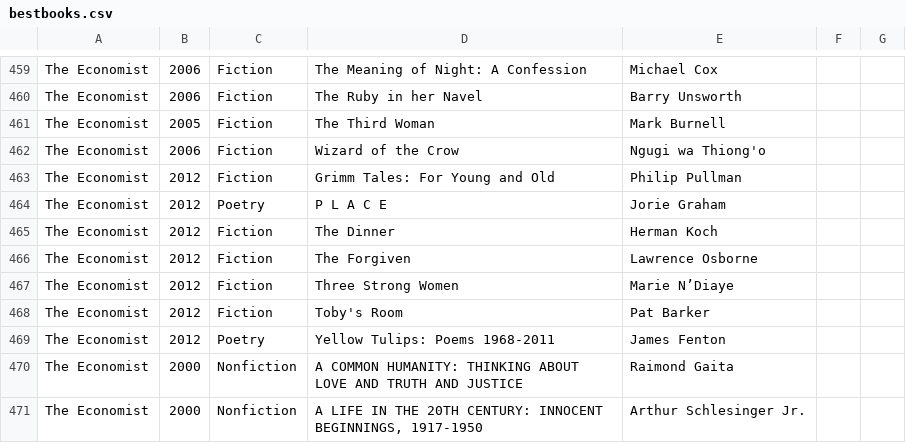
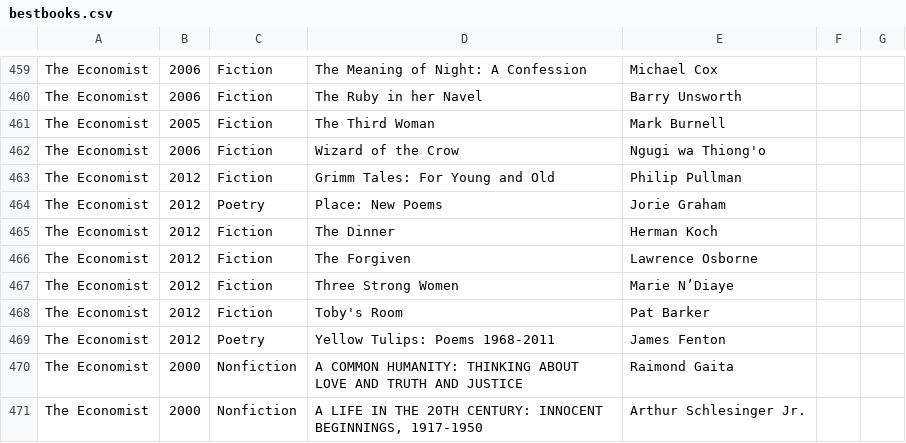
Before and after one commit to kemily/best_books, a CSV file: data/bestbooks.csv, drawn as a sheet; only a part is shown, gaps mark what is left out.

```diff
--- a/data/bestbooks.csv
+++ b/data/bestbooks.csv
@@ -465,3 +465,3 @@ The Economist,2006,Fiction,Wizard of the Crow,Ngugi wa Thiong'o,,
 The Economist,2012,Fiction,Grimm Tales: For Young and Old,Philip Pullman,,
-The Economist,2012,Poetry,P L A C E,Jorie Graham,,
+The Economist,2012,Poetry,Place: New Poems,Jorie Graham,,
 The Economist,2012,Fiction,The Dinner,Herman Koch,,
```
Also changed, not shown: 6 other files.
